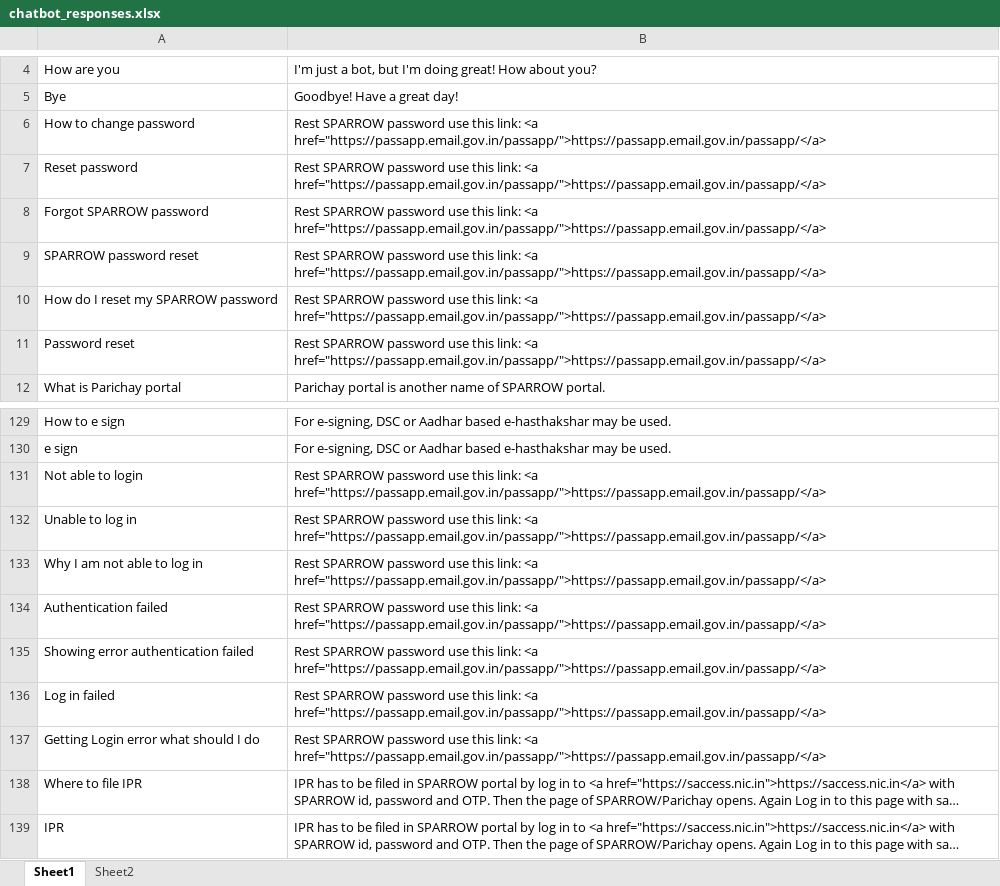
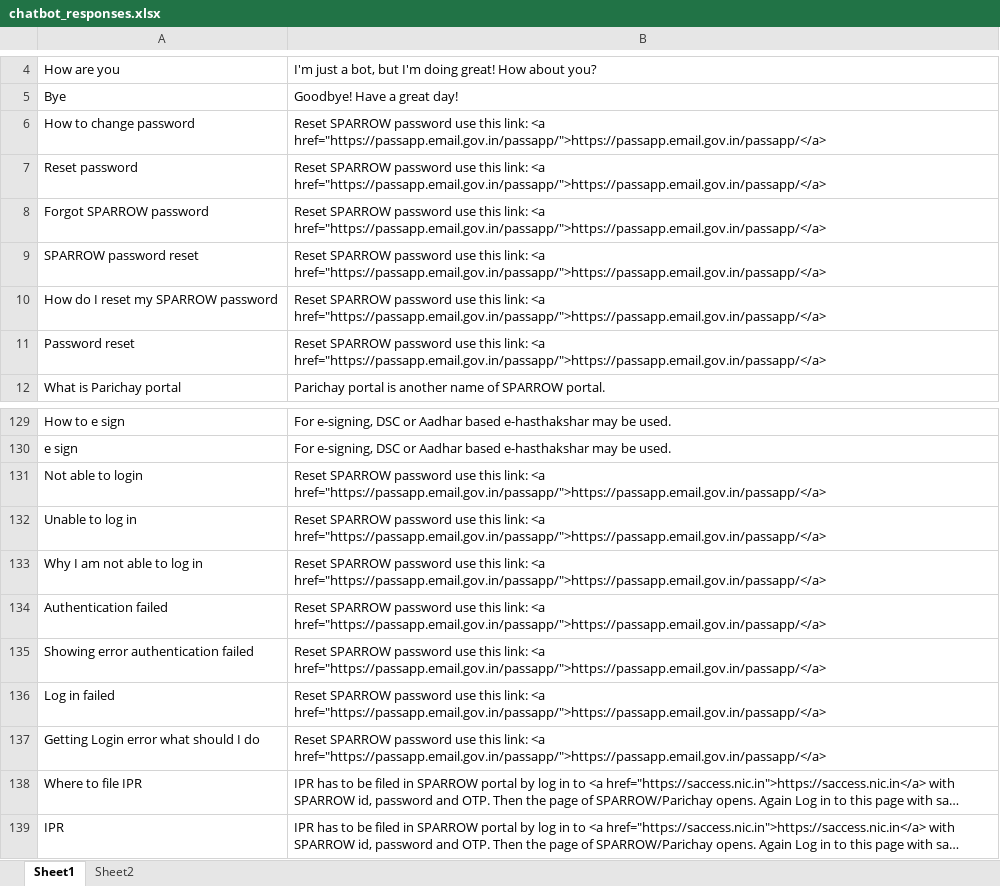
Before and after one commit to akarthik1910/Sparrow-ChatBot, an Excel workbook: chatbot_responses.xlsx, sheet Sheet1, drawn as a sheet; only a part is shown, gaps mark what is left out; long unchanged cells end in …; values as stored, in another font and other column widths than the file's, no borders; the diff names each change by its address in the sheet, - before the commit and + after, or states it on an @@ line.

Commit message:
Corrected Responses

```diff
--- a/chatbot_responses.xlsx (sheet Sheet1)
+++ b/chatbot_responses.xlsx (sheet Sheet1)
-B6:B11: Rest SPARROW password…
+B6:B11: Reset SPARROW password…
-B131:B137: Rest SPARROW password…
+B131:B137: Reset SPARROW password…
```
Also changed, not shown: 1 other file.
